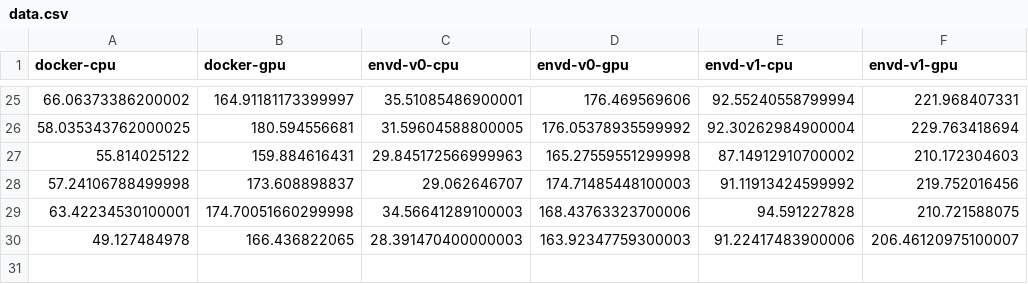
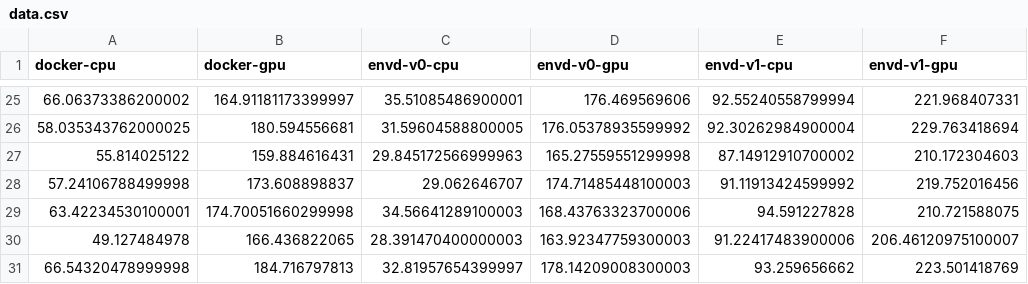
Before and after one commit to kemingy/envd-nightly, a CSV file: data.csv, drawn as a sheet; only a part is shown, gaps mark what is left out.

Commit message:
CI: update benchmark data and image
Signed-off-by: github-actions-bot <github-actions-bot@users.noreply.github.com>

```diff
--- a/data.csv
+++ b/data.csv
@@ -30 +30,2 @@ docker-cpu,docker-gpu,envd-v0-cpu,envd-v0-gpu,envd-v1-cpu,envd-v1-gpu
 49.127484978,166.436822065,28.391470400000003,163.92347759300003,91.22417483900006,206.46120975100007
+66.54320478999998,184.716797813,32.81957654399997,178.14209008300003,93.259656662,223.501418769
```
Also changed, not shown: 1 other file.
